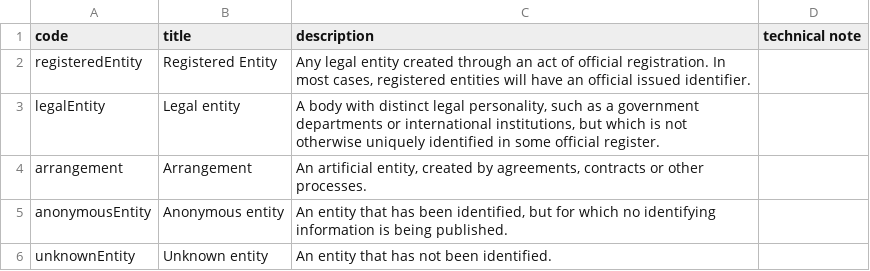
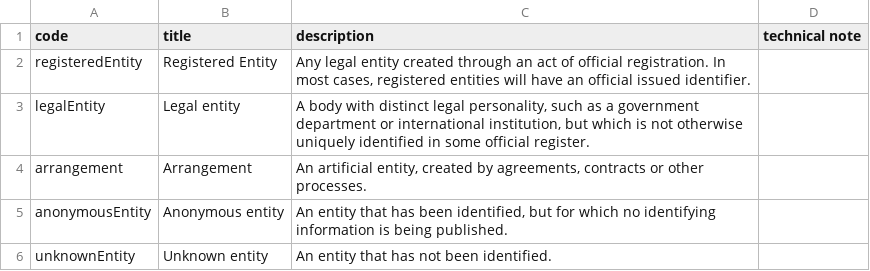
Before and after one commit to openownership/data-standard, a CSV file: schema/codelists/entityType.csv, drawn as a sheet.

```diff
--- a/schema/codelists/entityType.csv
+++ b/schema/codelists/entityType.csv
@@ -2,3 +2,3 @@ code,title,description,technical note,
 registeredEntity,Registered Entity,"Any legal entity created through an act of official registration. In most cases, registered entities will have an official issued identifier.",,
-legalEntity,Legal entity,"A body with distinct legal personality, such as a government departments or international institutions, but which is not otherwise uniquely identified in some official register.",,
+legalEntity,Legal entity,"A body with distinct legal personality, such as a government department or international institution, but which is not otherwise uniquely identified in some official register.",,
 arrangement,Arrangement,"An artificial entity, created by agreements, contracts or other processes.",,
```
Also changed, not shown: schema/codelists/annotationMotivation.csv, schema/codelists/interestType.csv, 2 other files.
